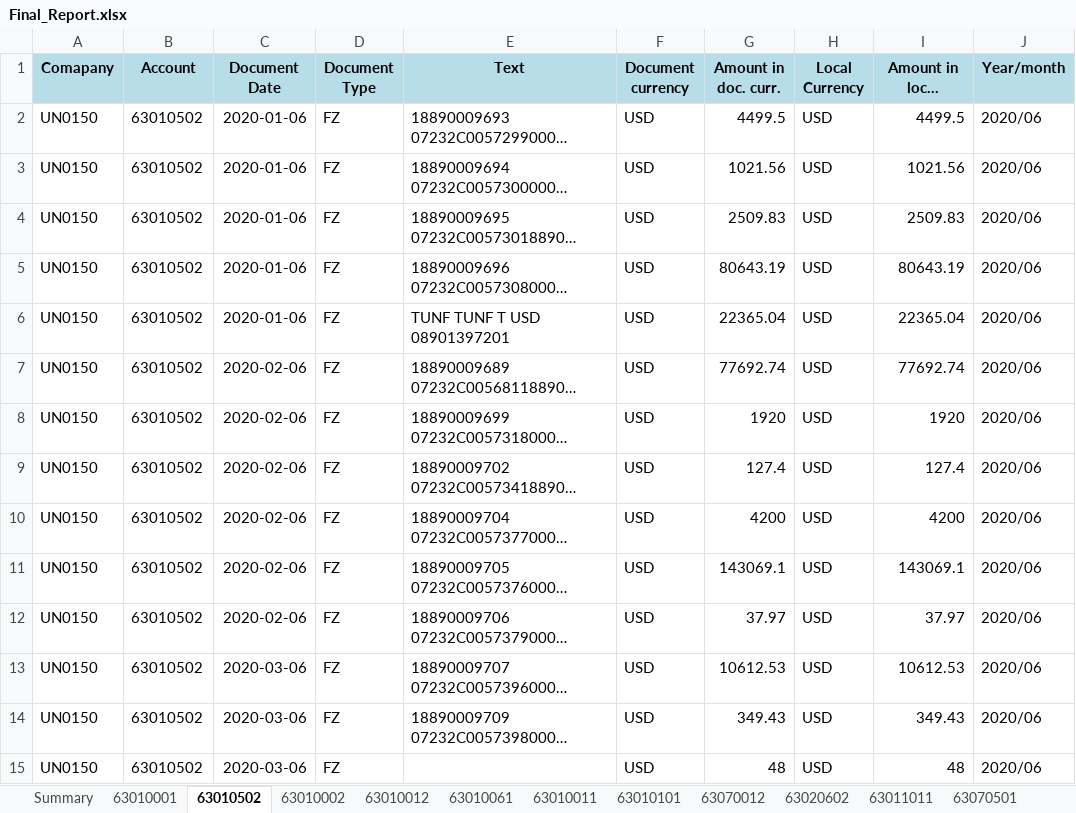
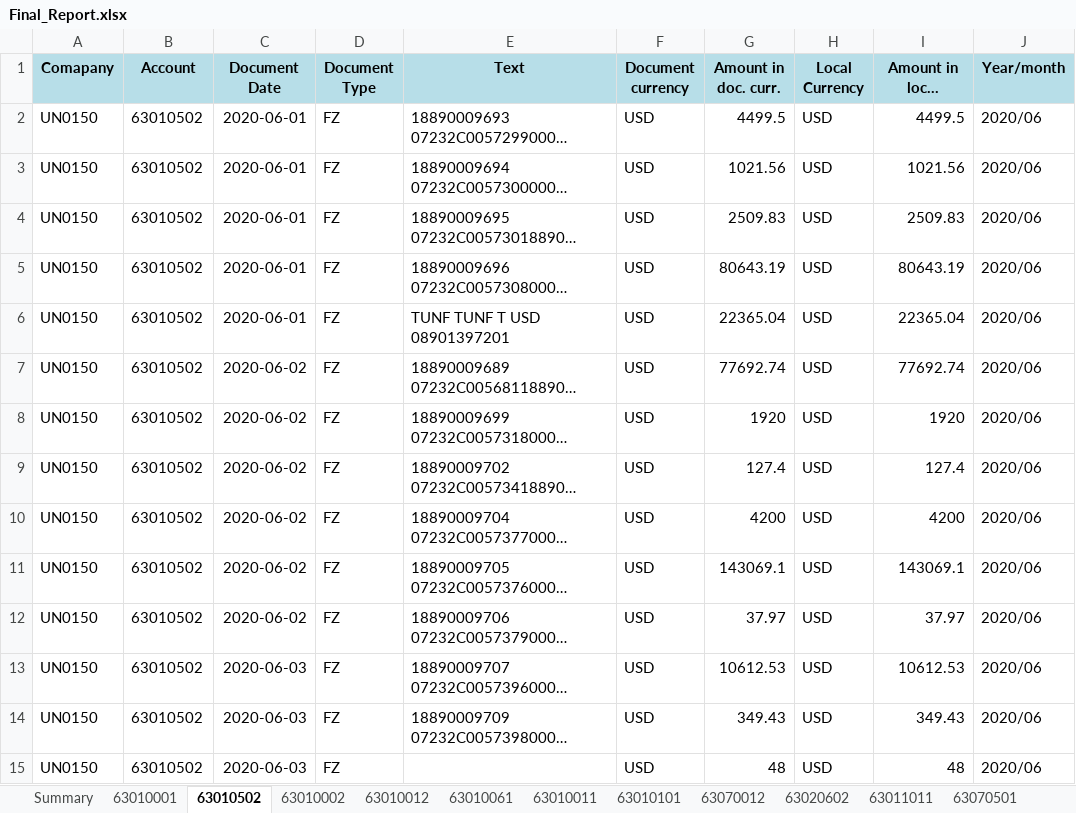
Before and after one commit to itzmalith/kerner_norland_assignment, an Excel workbook: files/Final_Report.xlsx, sheet 63010502, drawn as a sheet; only a part is shown; long unchanged cells end in …; values as stored, in another font and other column widths than the file's, no borders; the diff covers the shown part only; the diff names each change by its address in the sheet, - before the commit and + after, or states it on an @@ line.

```diff
--- a/files/Final_Report.xlsx (sheet 63010502)
+++ b/files/Final_Report.xlsx (sheet 63010502)
-C2:C6 (Document Date): 2020-01-06
+C2:C6 (Document Date): 2020-06-01
-C7:C12 (Document Date): 2020-02-06
+C7:C12 (Document Date): 2020-06-02
-C13:C15 (Document Date): 2020-03-06
+C13:C15 (Document Date): 2020-06-03
```
Also changed, not shown: other rows of this sheet, sheet 63010001, sheet 63010012, sheet 63010002, sheet 63020001, sheet 63011011, sheet 63010011, 14 more sheets, other sheet tabs, 13 other files.
